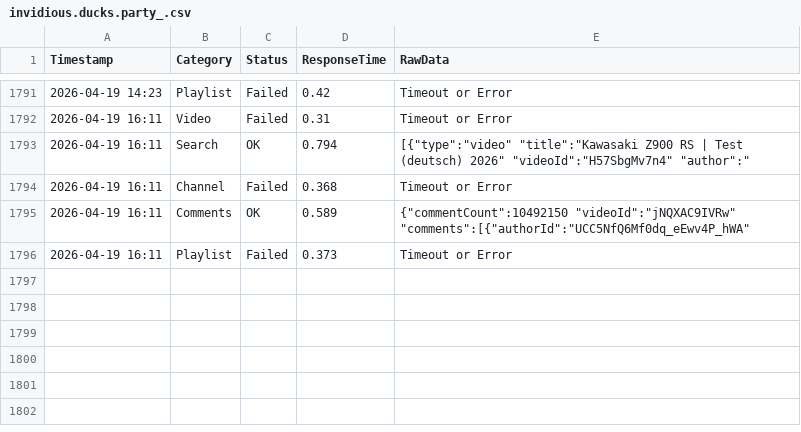
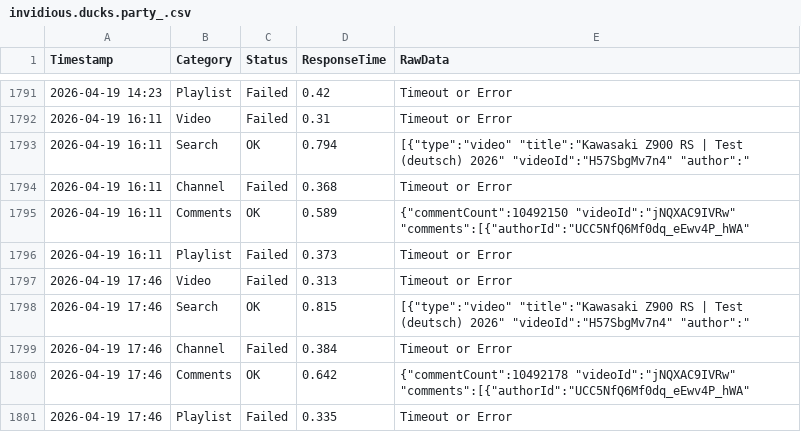
Before and after one commit to yuto1106110/invidious-health, a CSV file: logs/invidious.ducks.party_.csv, drawn as a sheet; only a part is shown, gaps mark what is left out.

```diff
--- a/logs/invidious.ducks.party_.csv
+++ b/logs/invidious.ducks.party_.csv
@@ -1796 +1796,6 @@ Timestamp,Category,Status,ResponseTime,RawData
 2026-04-19 16:11,Playlist,Failed,0.373,Timeout or Error
+2026-04-19 17:46,Video,Failed,0.313,Timeout or Error
+2026-04-19 17:46,Search,OK,0.815,"[{""type"":""video"" ""title"":""Kawasaki Z900 RS | Test (deutsch) 2026"" ""videoId"":""H57SbgMv7n4"" ""author"":"""
+2026-04-19 17:46,Channel,Failed,0.384,Timeout or Error
+2026-04-19 17:46,Comments,OK,0.642,"{""commentCount"":10492178 ""videoId"":""jNQXAC9IVRw"" ""comments"":[{""authorId"":""UCC5NfQ6Mf0dq_eEwv4P_hWA"" "
+2026-04-19 17:46,Playlist,Failed,0.335,Timeout or Error
```
Also changed, not shown: logs/inv.kamuridesu.com_.csv, logs/invidious.f5.si_.csv, 8 other files.
